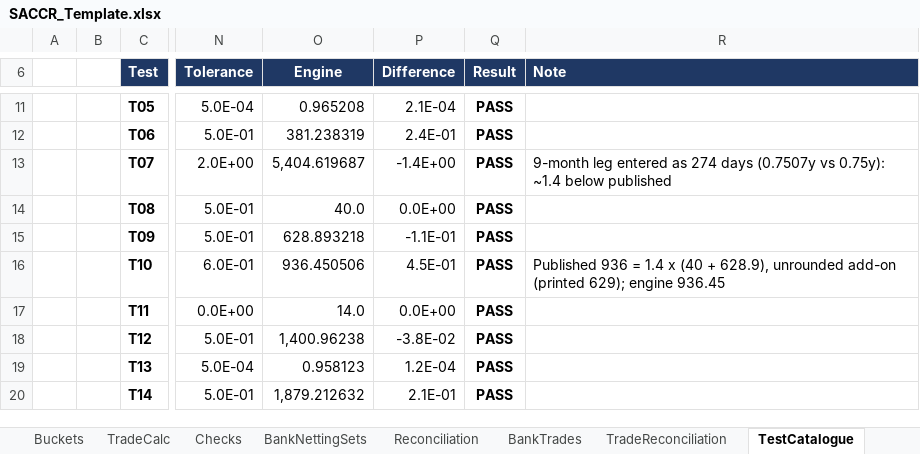
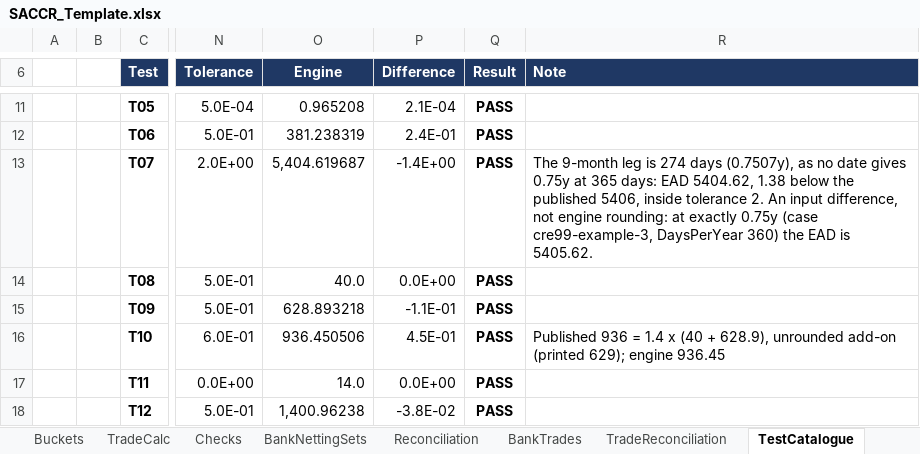
Before and after one commit to danielep71/K-SACCR, an Excel workbook: src/workbook/SACCR_Template.xlsx, sheet TestCatalogue, drawn as a sheet; only a part is shown, gaps mark what is left out; the shorter side is filled out with more unchanged rows; values as stored, in another font and other column widths than the file's, no borders; charts and pictures and conditional formats not drawn; the diff names each change by its address in the sheet, - before the commit and + after, or states it on an @@ line.

Commit message:
Explain the demo's Example 3 difference on TestCatalogue T07
The owner's recalculation showed no engine rounding issue: the demo's Example 3 differs from CRE99 because its 9-month leg is 274 days, 0.7507 years at 365 days a year, while the case cre99-example-3 runs exactly 0.75 years with DaysPerYear 360. No whole date gives 0.75 years at 365 days, and the owner kept the 274-day input. The T07 note now says the demo's EAD is 5404.62, 1.38 below the published 5406 and inside tolerance 2, that this is an input difference and not engine rounding, and that exactly 0.75 years gives 5405.62. CHANGELOG updated.

Validated: values recomputed separately (5405.62 at 0.75 years, 5404.62 at 274/365); python tools/check.py passes except the README's recorded Test_RunAll output.

```diff
--- a/src/workbook/SACCR_Template.xlsx (sheet TestCatalogue)
+++ b/src/workbook/SACCR_Template.xlsx (sheet TestCatalogue)
-R13 (Note): 9-month leg entered as 274 days (0.7507y vs 0.75y): ~1.4 below published
+R13 (Note): The 9-month leg is 274 days (0.7507y), as no date gives 0.75y at 365 days: EAD 5404.62, 1.38 below the published 5406, inside tolerance 2. An input difference, not engine rounding: at exactly 0.75y (case cre99-example-3, DaysPerYear 360) the EAD is 5405.62.
```
Also changed, not shown: 1 other file.
